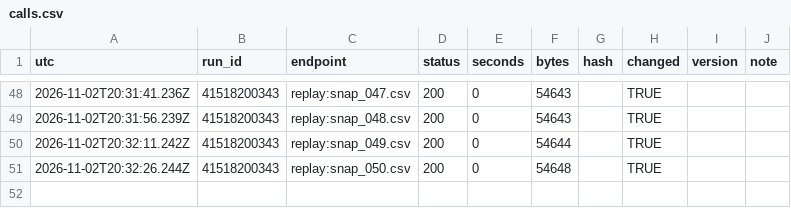
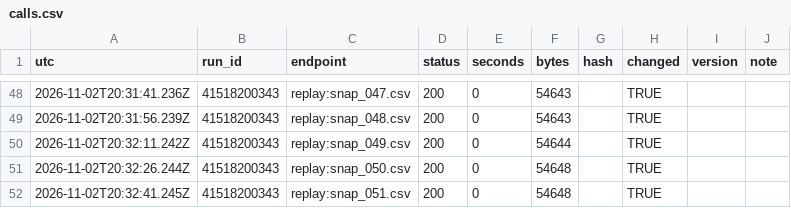
Before and after one commit to Bryvado/Midterms, a CSV file: log/calls.csv, drawn as a sheet; only a part is shown, gaps mark what is left out; the diff names each change by its address in the sheet, - before the commit and + after, or states it on an @@ line.

```diff
--- a/log/calls.csv
+++ b/log/calls.csv
+row 52: 2026-11-02T20:32:41.245Z | 41518200343 | replay:snap_051.csv | 200 | 0 | 54648 |  | TRUE
```
Also changed, not shown: log/batches.csv, log/deploys.csv, 5 other files.
